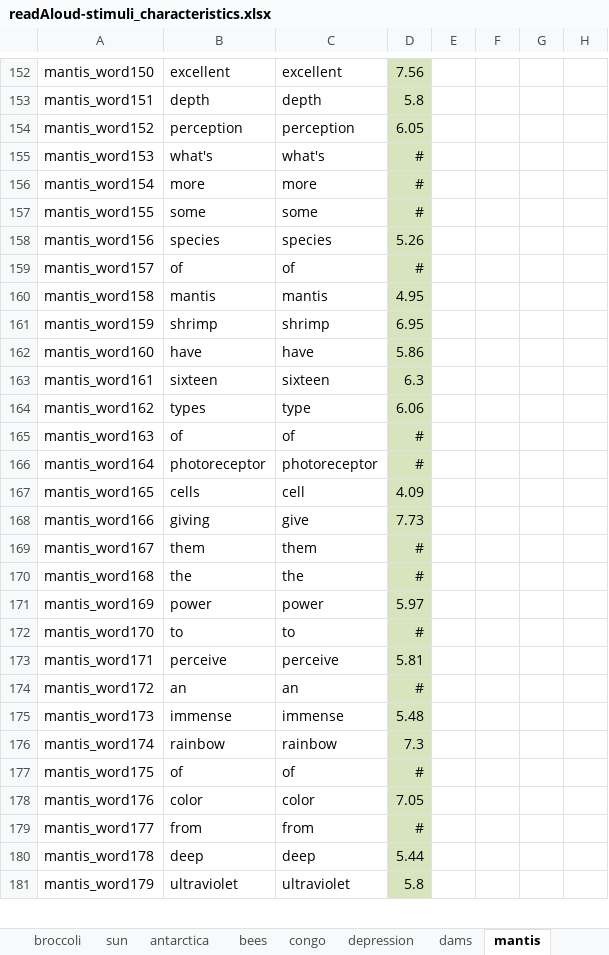
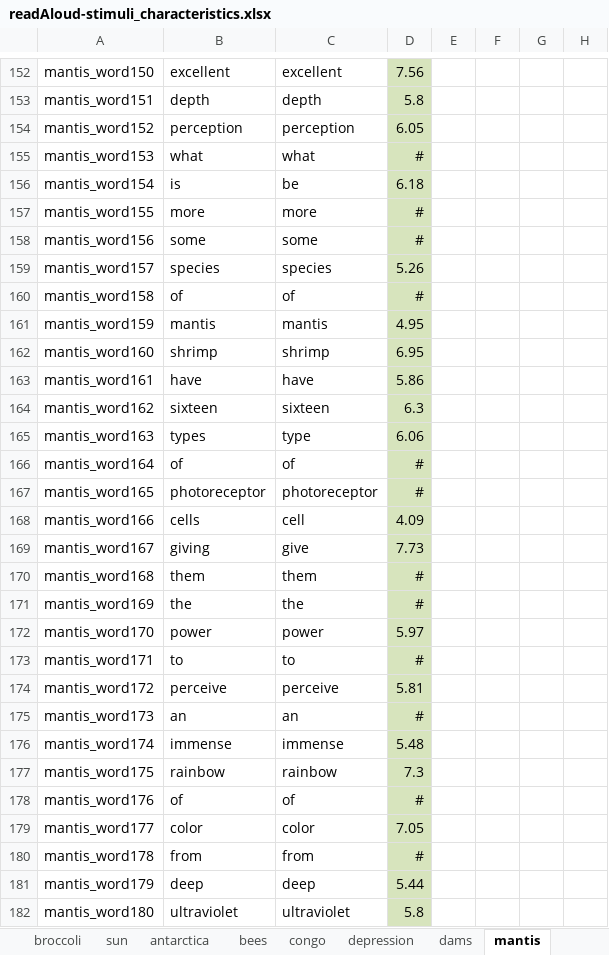
Before and after one commit to NDCLab/readAloud-valence-dataset, an Excel workbook: materials/readAloud-ldt/stimuli/readAloud/readAloud-stimuli_characteristics.xlsx, sheet mantis, drawn as a sheet; only a part is shown, gaps mark what is left out; values as stored, in another font and other column widths than the file's, no borders; addresses are those after the commit; rows hold the shown columns only; the diff covers the shown part only; the diff names each change by its address in the sheet, - before the commit and + after, or states it on an @@ line.

Commit message:
Crosscheck Excel v txt

```diff
--- a/materials/readAloud-ldt/stimuli/readAloud/readAloud-stimuli_characteristics.xlsx (sheet mantis)
+++ b/materials/readAloud-ldt/stimuli/readAloud/readAloud-stimuli_characteristics.xlsx (sheet mantis)
-B155: what's
+B155: what
-C155: what's
+C155: what
-B156: more
+B156: is
-C156: more
+C156: be
-D156: #
+D156: 6.18
-B157: some
+B157: more
-C157: some
+C157: more
+row 158: mantis_word156 | some | some | #
-A159: mantis_word156
+A159: mantis_word157
-A160: mantis_word157
+A160: mantis_word158
-A161: mantis_word158
+A161: mantis_word159
-A162: mantis_word159
+A162: mantis_word160
-A163: mantis_word160
+A163: mantis_word161
-A164: mantis_word161
+A164: mantis_word162
-A165: mantis_word162
+A165: mantis_word163
-A166: mantis_word163
+A166: mantis_word164
-A167: mantis_word164
+A167: mantis_word165
-A168: mantis_word165
+A168: mantis_word166
-A169: mantis_word166
+A169: mantis_word167
-A170: mantis_word167
+A170: mantis_word168
-A171: mantis_word168
+A171: mantis_word169
-A172: mantis_word169
+A172: mantis_word170
-A173: mantis_word170
+A173: mantis_word171
-A174: mantis_word171
+A174: mantis_word172
-A175: mantis_word172
+A175: mantis_word173
-A176: mantis_word173
+A176: mantis_word174
-A177: mantis_word174
+A177: mantis_word175
-A178: mantis_word175
+A178: mantis_word176
-A179: mantis_word176
+A179: mantis_word177
-A180: mantis_word177
+A180: mantis_word178
-A181: mantis_word178
+A181: mantis_word179
-A182: mantis_word179
+A182: mantis_word180
```
Also changed, not shown: 43 edited cells elsewhere in this sheet, sheet passages, sheet icefishing, sheet antarctica, sheet congo, sheet sun, sheet broccoli, formulas that keep their value, 4 other files.
